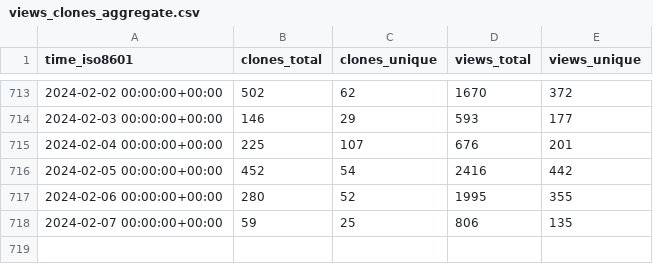
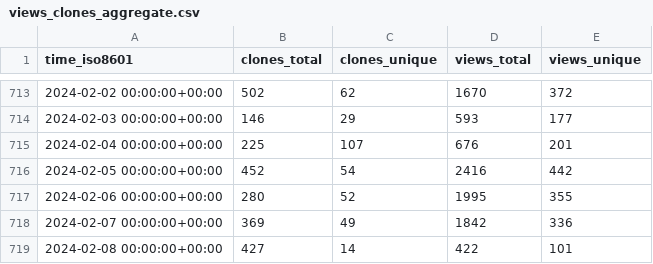
Before and after one commit to Project-MONAI/monai-code-formatter, a CSV file: Project-MONAI/MONAI/ghrs-data/views_clones_aggregate.csv, drawn as a sheet; only a part is shown, gaps mark what is left out.

```diff
--- a/Project-MONAI/MONAI/ghrs-data/views_clones_aggregate.csv
+++ b/Project-MONAI/MONAI/ghrs-data/views_clones_aggregate.csv
@@ -717,2 +717,3 @@ time_iso8601,clones_total,clones_unique,views_total,views_unique
 2024-02-06 00:00:00+00:00,280,52,1995,355
-2024-02-07 00:00:00+00:00,59,25,806,135
+2024-02-07 00:00:00+00:00,369,49,1842,336
+2024-02-08 00:00:00+00:00,427,14,422,101
```
Also changed, not shown: 1 other file.
